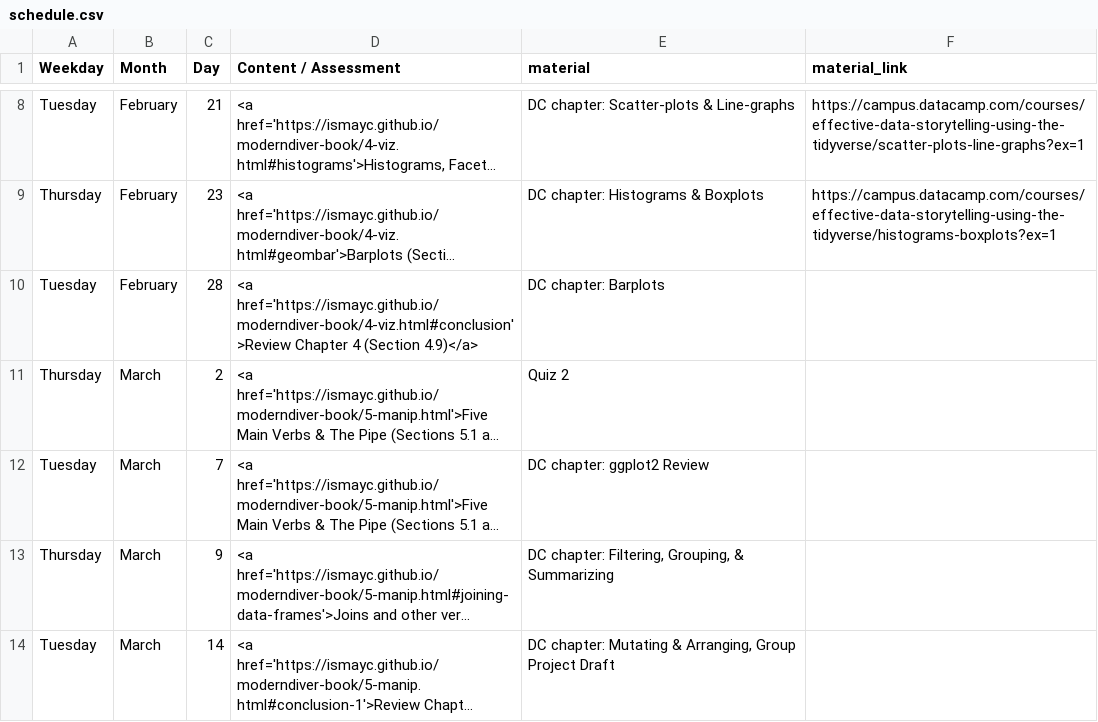
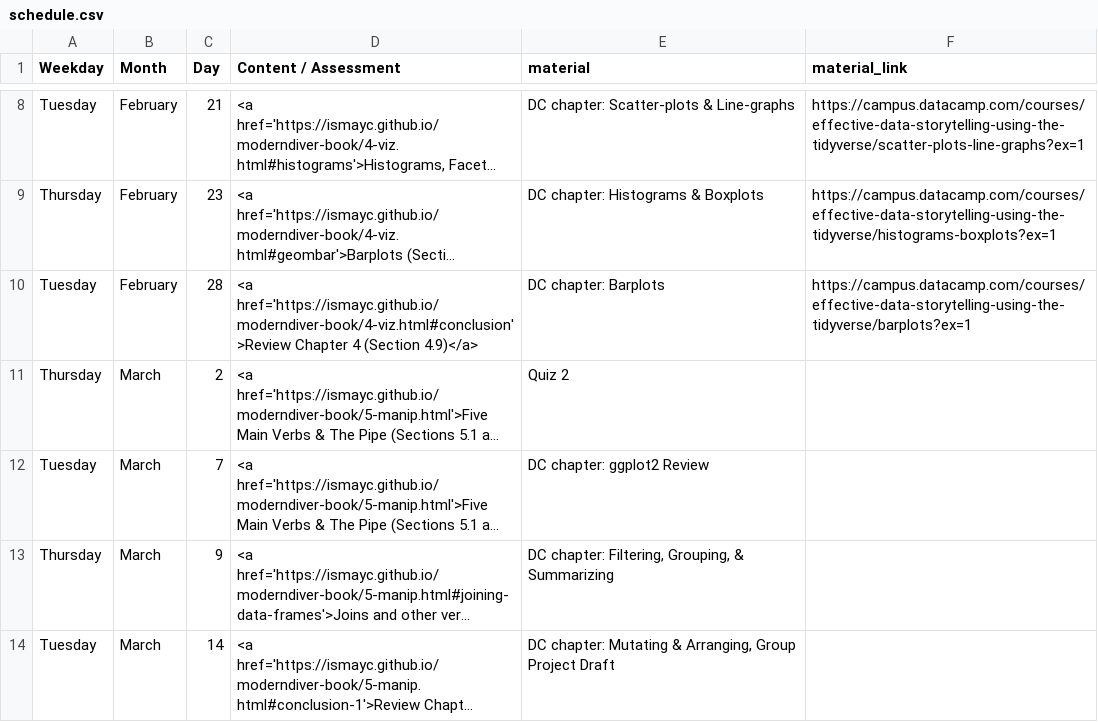
Before and after one commit to ismayc/soc301_s2017, a CSV file: static/schedule.csv, drawn as a sheet; only a part is shown, gaps mark what is left out; long unchanged cells end in …; the diff names each change by its address in the sheet, - before the commit and + after, or states it on an @@ line.

```diff
--- a/static/schedule.csv
+++ b/static/schedule.csv
-F10 (material_link): (empty)
+F10 (material_link): https://campus.datacamp.com/courses/effective-data-storytelling-using-the-tidyverse/barplots?ex=1
```
Also changed, not shown: content/schedule.csv, docs/schedule.csv, 5 other files.
